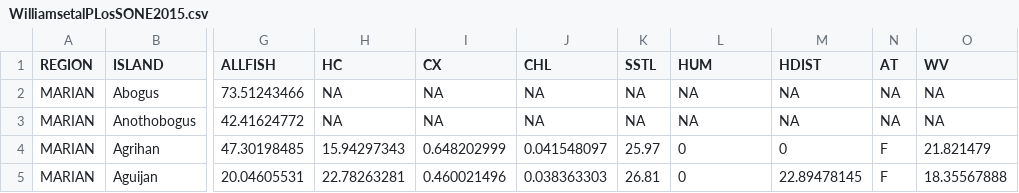
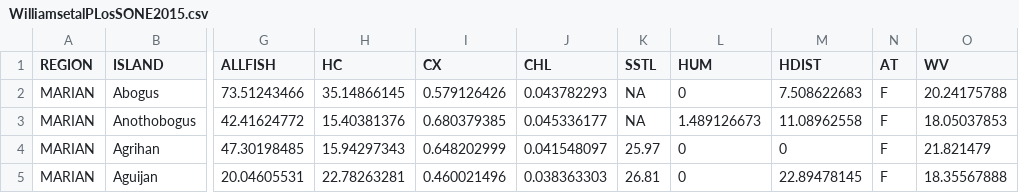
Before and after one commit to adelheenan/osx-4000-mar-eco-skills, a CSV file: WilliamsetalPLosSONE2015.csv, drawn as a sheet; only a part is shown, gaps mark what is left out; the diff names each change by its address in the sheet, - before the commit and + after, or states it on an @@ line.

Commit message:
Update WilliamsetalPLosSONE2015.csv

```diff
--- a/WilliamsetalPLosSONE2015.csv
+++ b/WilliamsetalPLosSONE2015.csv
-H2 (HC): NA
+H2 (HC): 35.14866145
-I2 (CX): NA
+I2 (CX): 0.579126426
-J2 (CHL): NA
+J2 (CHL): 0.043782293
-L2 (HUM): NA
+L2 (HUM): 0
-M2 (HDIST): NA
+M2 (HDIST): 7.508622683
-N2:N3 (AT): NA
+N2:N3 (AT): F
-O2 (WV): NA
+O2 (WV): 20.24175788
-H3 (HC): NA
+H3 (HC): 15.40381376
-I3 (CX): NA
+I3 (CX): 0.680379385
-J3 (CHL): NA
+J3 (CHL): 0.045336177
-L3 (HUM): NA
+L3 (HUM): 1.489126673
-M3 (HDIST): NA
+M3 (HDIST): 11.08962558
-O3 (WV): NA
+O3 (WV): 18.05037853
```
